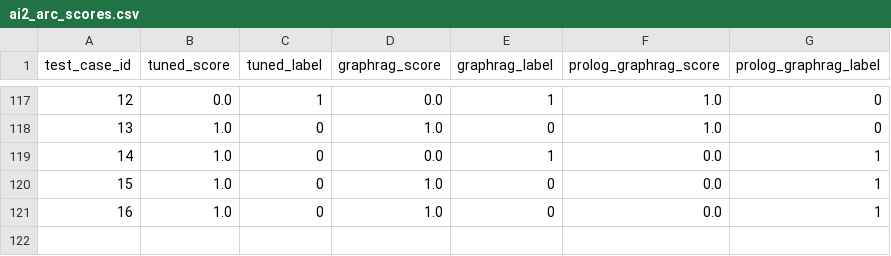
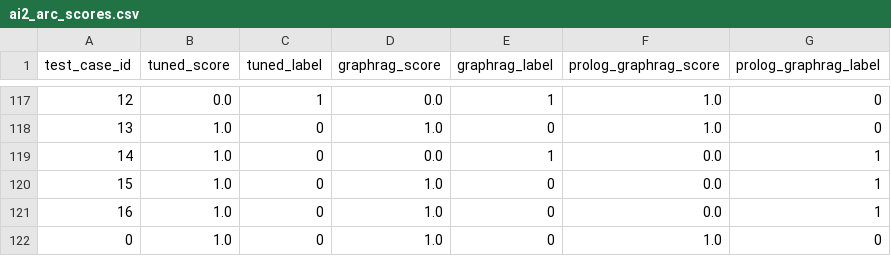
Before and after one commit to fccdelcampo/thesis, a CSV file: hallucination_evaluation_results/ai2_arc_scores.csv, drawn as a sheet; only a part is shown, gaps mark what is left out.

Commit message:
debug: add ARC scores

```diff
--- a/hallucination_evaluation_results/ai2_arc_scores.csv
+++ b/hallucination_evaluation_results/ai2_arc_scores.csv
@@ -121 +121,2 @@ test_case_id,tuned_score,tuned_label,graphrag_score,graphrag_label,prolog_graphr
 16,1.0,0,1.0,0,0.0,1
+0,1.0,0,1.0,0,1.0,0
```
Also changed, not shown: 7 other files.
